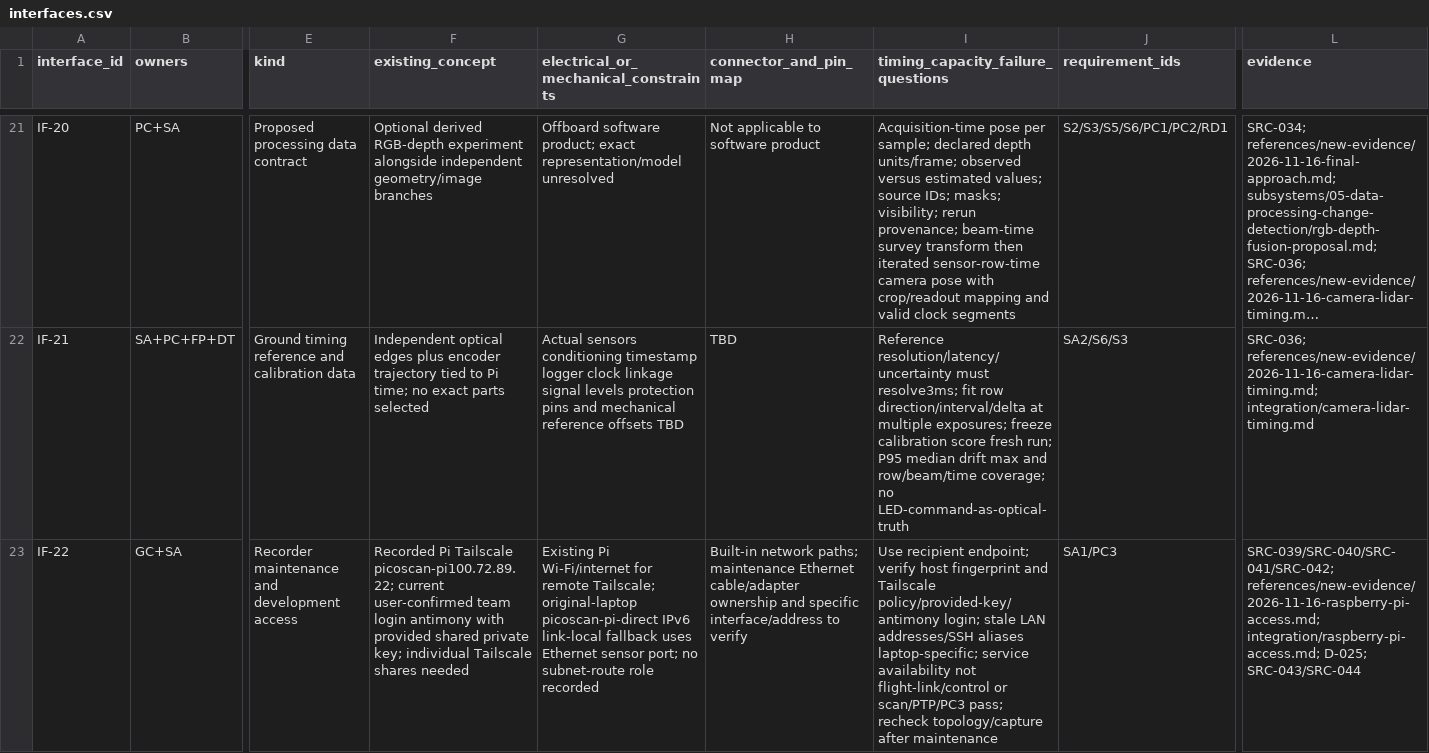
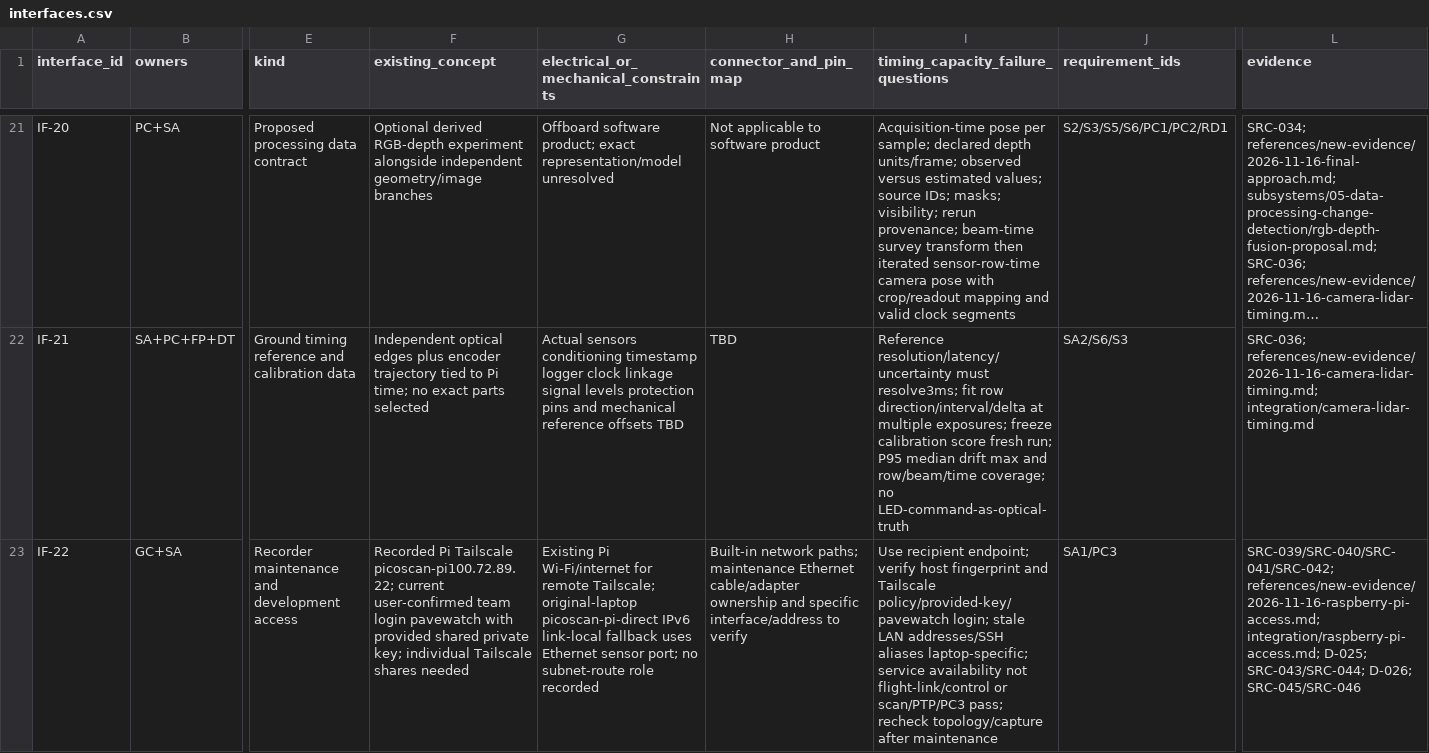
Before and after one commit to Antimony051/approach_design, a CSV file: integration/interfaces.csv, drawn as a sheet; only a part is shown, gaps mark what is left out; long unchanged cells end in …; the diff names each change by its address in the sheet, - before the commit and + after, or states it on an @@ line.

```diff
--- a/integration/interfaces.csv
+++ b/integration/interfaces.csv
-F23 (existing_concept): …team login antimony with provided…
+F23 (existing_concept): …team login pavewatch with provided…
-I23: …and Tailscale policy/provided-key/antimony login; stale…
+I23: …and Tailscale policy/provided-key/pavewatch login; stale…
-L23 (evidence): …integration/raspberry-pi-access.md; D-025; SRC-043/SRC-044
+L23 (evidence): …integration/raspberry-pi-access.md; D-025; SRC-043/SRC-044; D-026; SRC-045/SRC-046
```
Also changed, not shown: procurement/compatibility.csv, references/source-manifest.csv, 17 other files.
